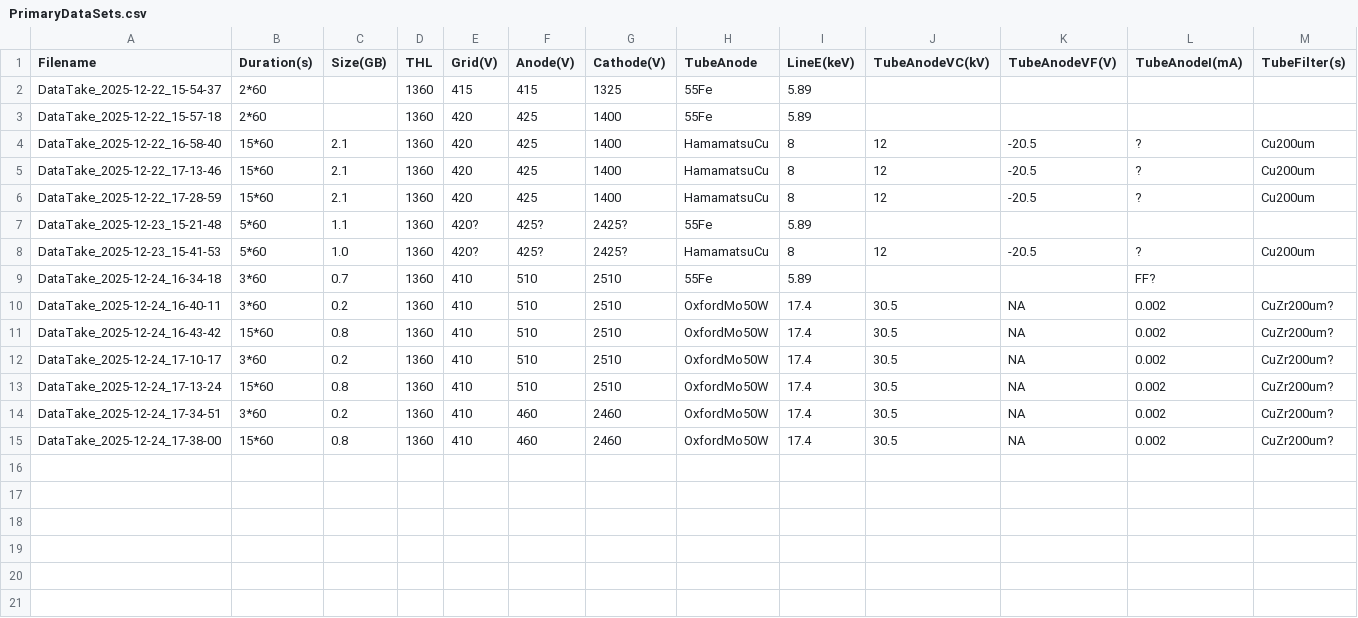
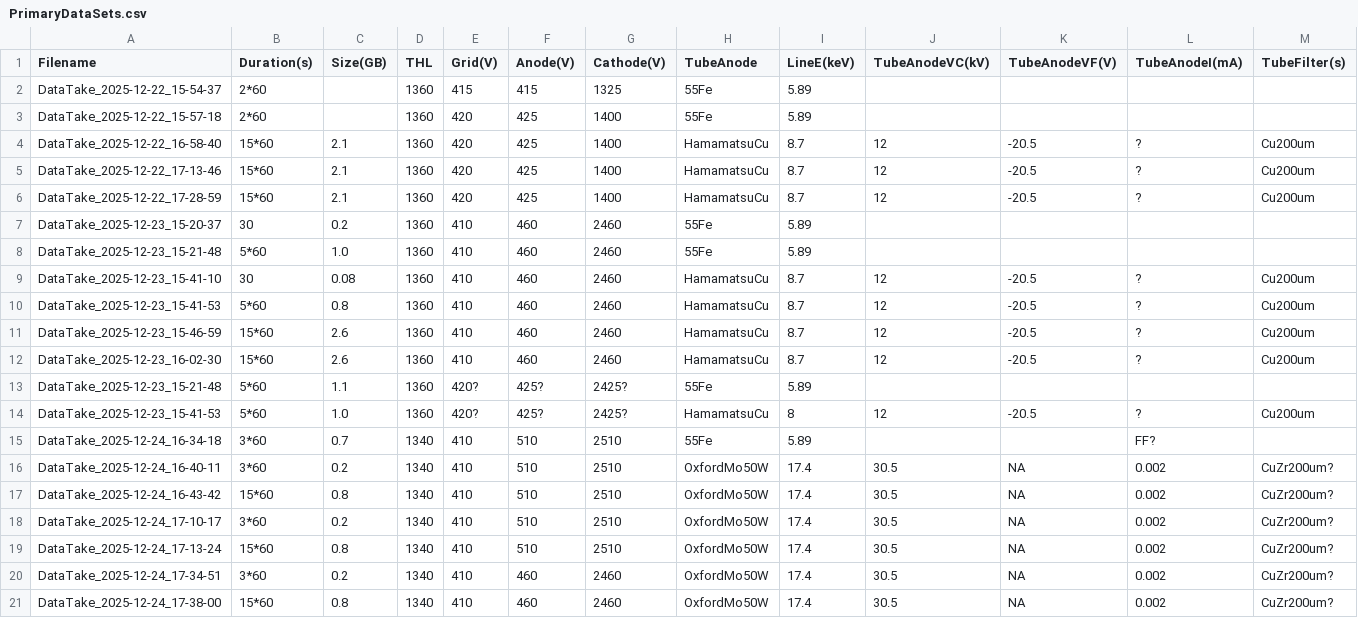
Before and after one commit to hemanth-manikantan/GridPix_2025Dec_IAPS, a CSV file: logs/PrimaryDataSets.csv, drawn as a sheet; only a part is shown; addresses are those after the commit; rows hold the shown columns only; the diff names each change by its address in the sheet, - before the commit and + after, or states it on an @@ line.

```diff
--- a/logs/PrimaryDataSets.csv
+++ b/logs/PrimaryDataSets.csv
-I4:I6 (LineE(keV)): 8
+I4:I6 (LineE(keV)): 8.7
+row 7: DataTake_2025-12-23_15-20-37 | 30 | 0.2 | 1360 | 410 | 460 | 2460 | 55Fe | 5.89
+row 8: DataTake_2025-12-23_15-21-48 | 5*60 | 1.0 | 1360 | 410 | 460 | 2460 | 55Fe | 5.89
+row 9: DataTake_2025-12-23_15-41-10 | 30 | 0.08 | 1360 | 410 | 460 | 2460 | HamamatsuCu | 8.7 | 12 | -20.5 | ? | Cu200um
+row 10: DataTake_2025-12-23_15-41-53 | 5*60 | 0.8 | 1360 | 410 | 460 | 2460 | HamamatsuCu | 8.7 | 12 | -20.5 | ? | Cu200um
+row 11: DataTake_2025-12-23_15-46-59 | 15*60 | 2.6 | 1360 | 410 | 460 | 2460 | HamamatsuCu | 8.7 | 12 | -20.5 | ? | Cu200um
+row 12: DataTake_2025-12-23_16-02-30 | 15*60 | 2.6 | 1360 | 410 | 460 | 2460 | HamamatsuCu | 8.7 | 12 | -20.5 | ? | Cu200um
-D15:D21 (THL): 1360
+D15:D21 (THL): 1340
```
Also changed, not shown: 3 other files.
